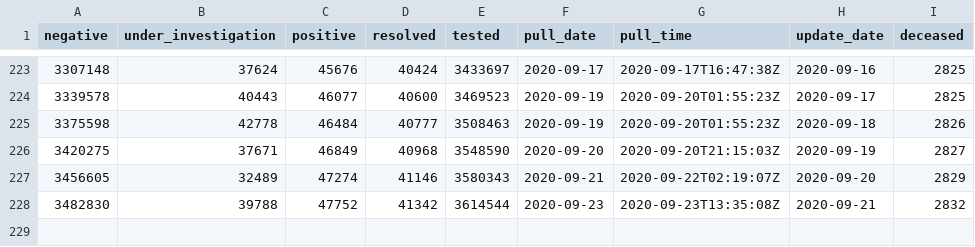
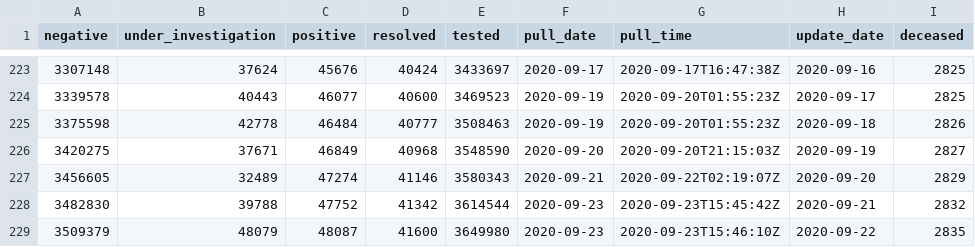
Before and after one commit to goodnewz/ncov2019-ontario-data, a CSV file: daily_ts.csv, drawn as a sheet; only a part is shown, gaps mark what is left out; the diff names each change by its address in the sheet, - before the commit and + after, or states it on an @@ line.

Commit message:
Adding forecasts and data to September 22, 2020

```diff
--- a/daily_ts.csv
+++ b/daily_ts.csv
-G228 (pull_time): 2020-09-23T13:35:08Z
+G228 (pull_time): 2020-09-23T15:45:42Z
+row 229: 3509379 | 48079 | 48087 | 41600 | 3649980 | 2020-09-23 | 2020-09-23T15:46:10Z | 2020-09-22 | 2835
```
Also changed, not shown: 5 other files.
